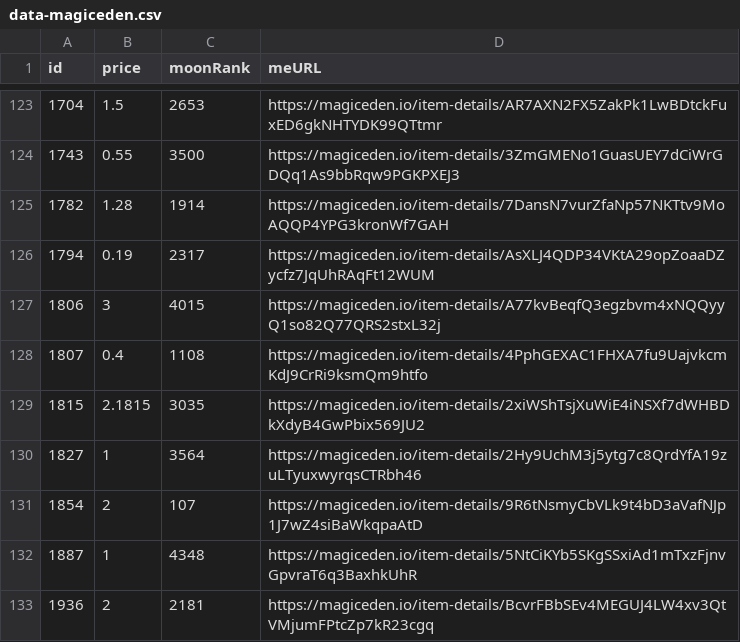
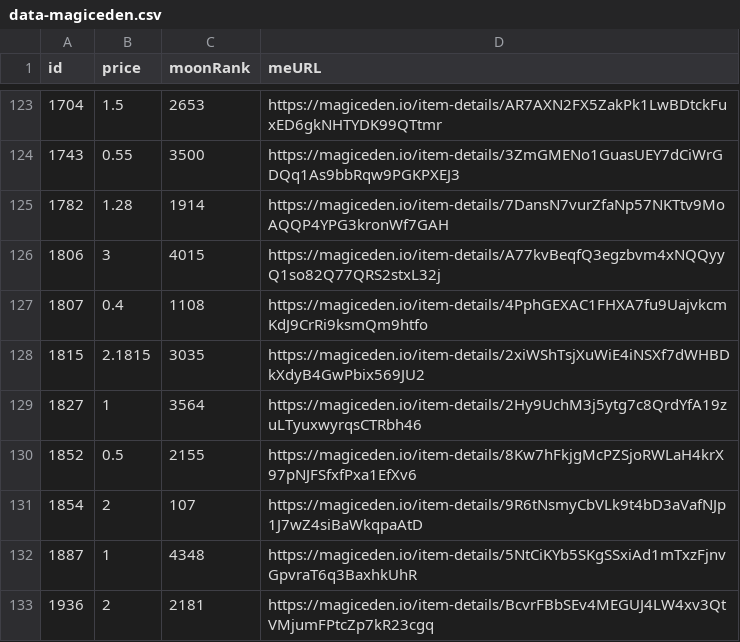
Before and after one commit to pgaspar/saibagang-monitor, a CSV file: data-magiceden.csv, drawn as a sheet; only a part is shown, gaps mark what is left out; removed rows and columns are numbered as before the commit, all else as after; the diff names each change by its address in the sheet, - before the commit and + after, or states it on an @@ line.

Commit message:
Flat: latest data (2022-01-06T08:19:58.349Z) {   "date": "2022-01-06T08:19:58.349Z",   "files": [     {       "name": "data-magiceden.csv",       "deltaBytes": -1,       "source": "https://api-mainnet.magiceden.io/rpc/getListedNFTsByQuery?q=%7B%22%24match%22%3A%7B%22collectionSymbol%22%3A%22saiba_gang%22%7D%2C%22%24sort%22%3A%7B%22takerAmount%22%3A1%2C%22createdAt%22%3A-1%7D%7D"     }   ] }

```diff
--- a/data-magiceden.csv
+++ b/data-magiceden.csv
-row 126: 1794 | 0.19 | 2317 | https://magiceden.io/item-details/AsXLJ4QDP34VKtA29opZoaaDZycfz7JqUhRAqFt12WUM
+row 130: 1852 | 0.5 | 2155 | https://magiceden.io/item-details/8Kw7hFkjgMcPZSjoRWLaH4krX97pNJFSfxfPxa1EfXv6
```
